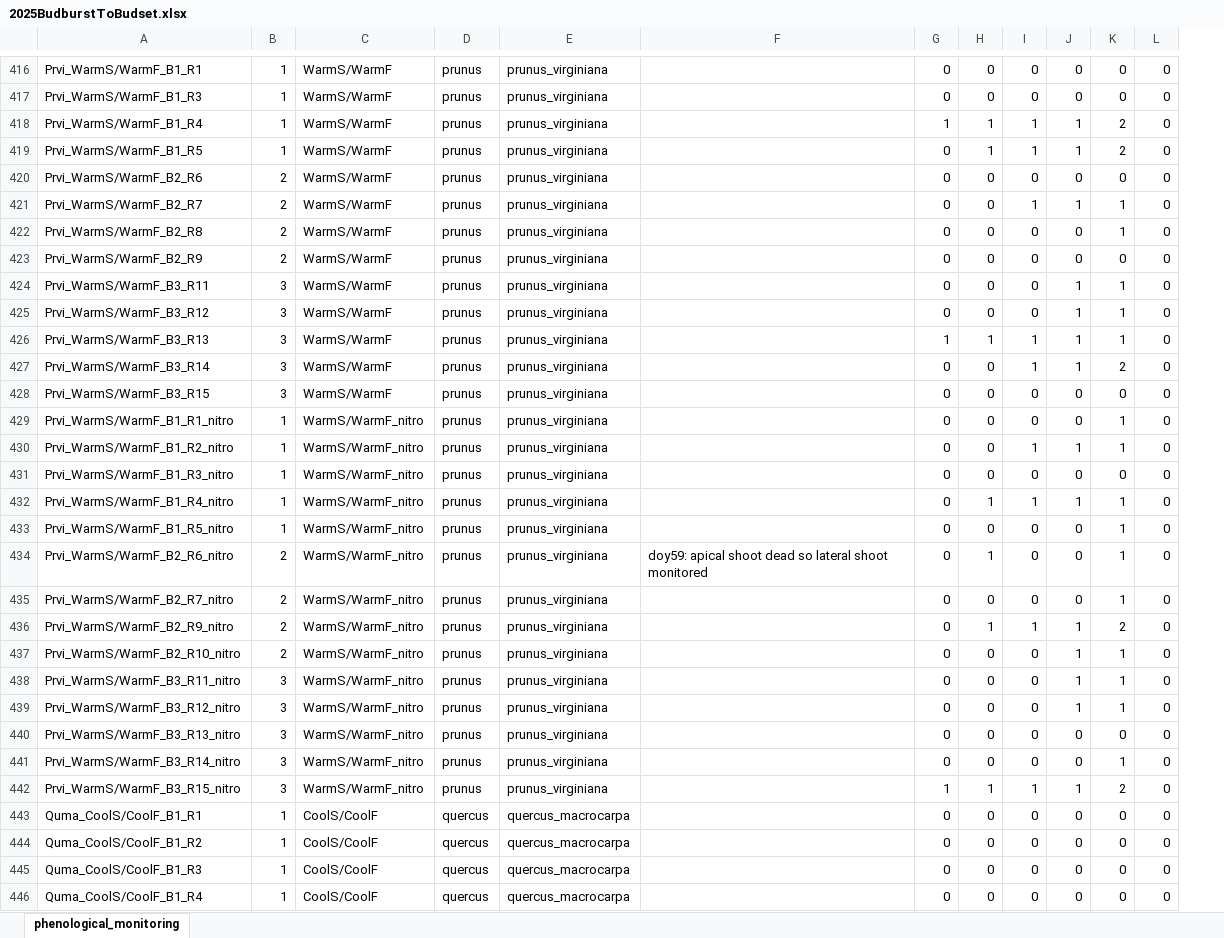
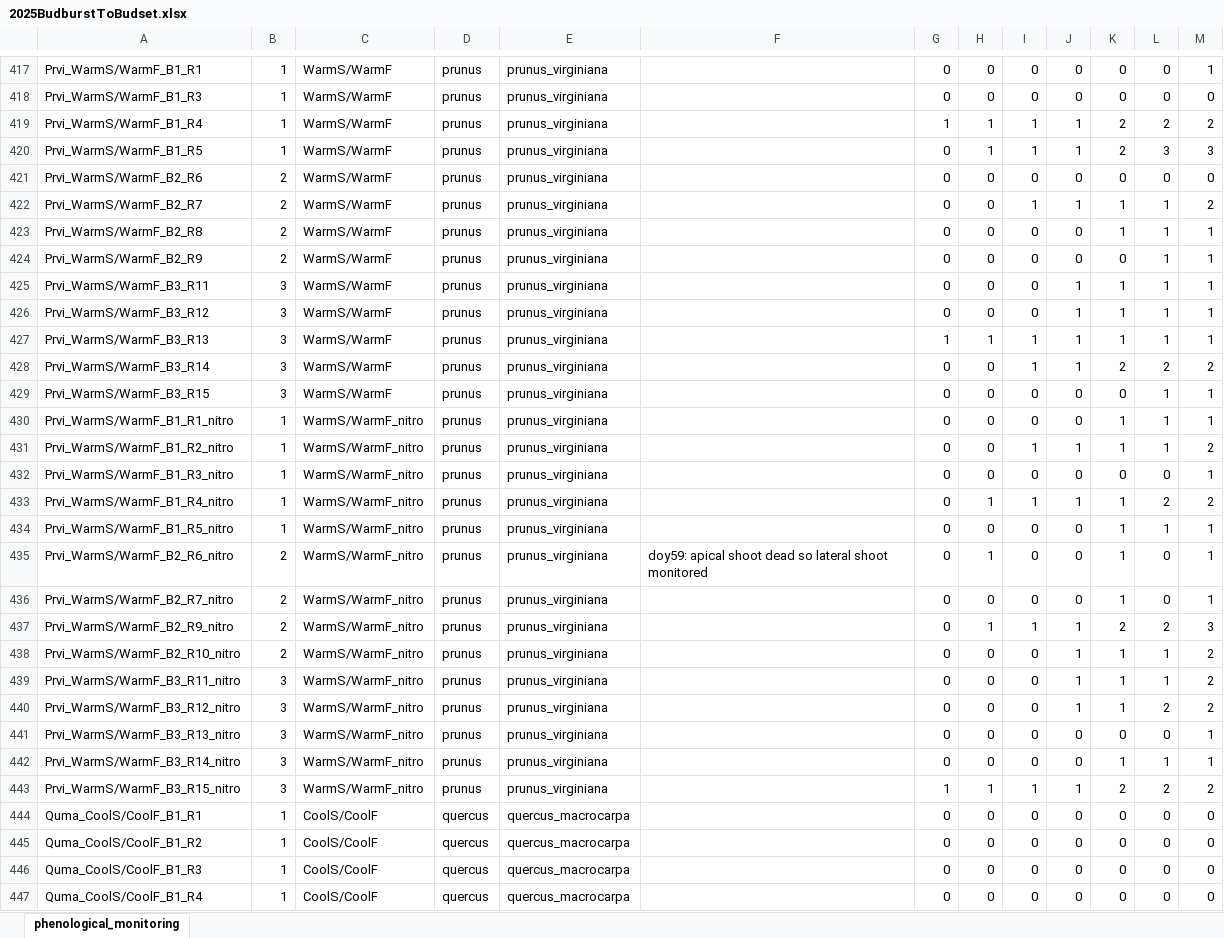
Before and after one commit to christophe-rd/fuelinex, an Excel workbook: data/monitoringPhenology/2025BudburstToBudset.xlsx, sheet phenological_monitoring, drawn as a sheet; only a part is shown, gaps mark what is left out; values as stored, in another font and other column widths than the file's, no borders; table styles not drawn; addresses are those after the commit; the diff covers the shown part only; the diff names each change by its address in the sheet, - before the commit and + after, or states it on an @@ line.

Commit message:
doy76 phenological measurements

```diff
--- a/data/monitoringPhenology/2025BudburstToBudset.xlsx (sheet phenological_monitoring)
+++ b/data/monitoringPhenology/2025BudburstToBudset.xlsx (sheet phenological_monitoring)
+column M, rows 417-447: 1 | 0 | 2 | 3 | 0 | 2 | 1 | 1 | 1 | 1 | 1 | 2 | 1 | 1 | 2 | 1 | 2 | 1 | 1 | 1 | 3 | 2 | 2 | 2 | 1 | 1 | 2 | 0 | 0 | 0 | 0
-L419: 0
+L419: 2
-L420: 0
+L420: 3
-L422:L427: 0
+L422:L427: 1
-L428: 0
+L428: 2
-L429:L431: 0
+L429:L431: 1
-L433: 0
+L433: 2
-L434: 0
+L434: 1
-L437: 0
+L437: 2
-L438:L439: 0
+L438:L439: 1
-L440: 0
+L440: 2
-L442: 0
+L442: 1
-L443: 0
+L443: 2
```
Also changed, not shown: 1 added row and 52 edited cells elsewhere in this sheet, data/treeMeasurements/TreeMeasurements.xlsx.
